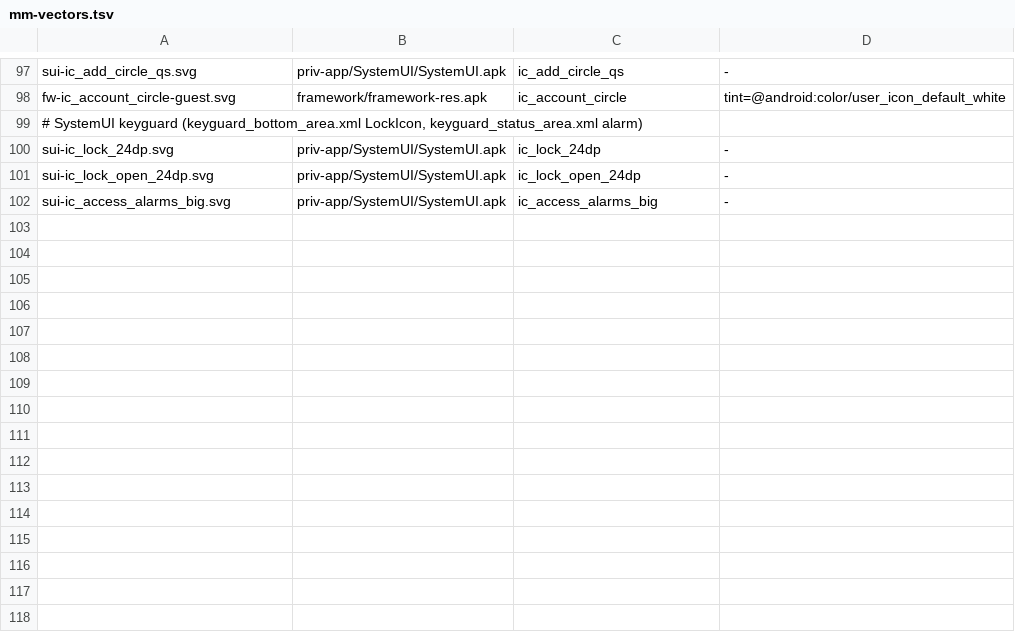
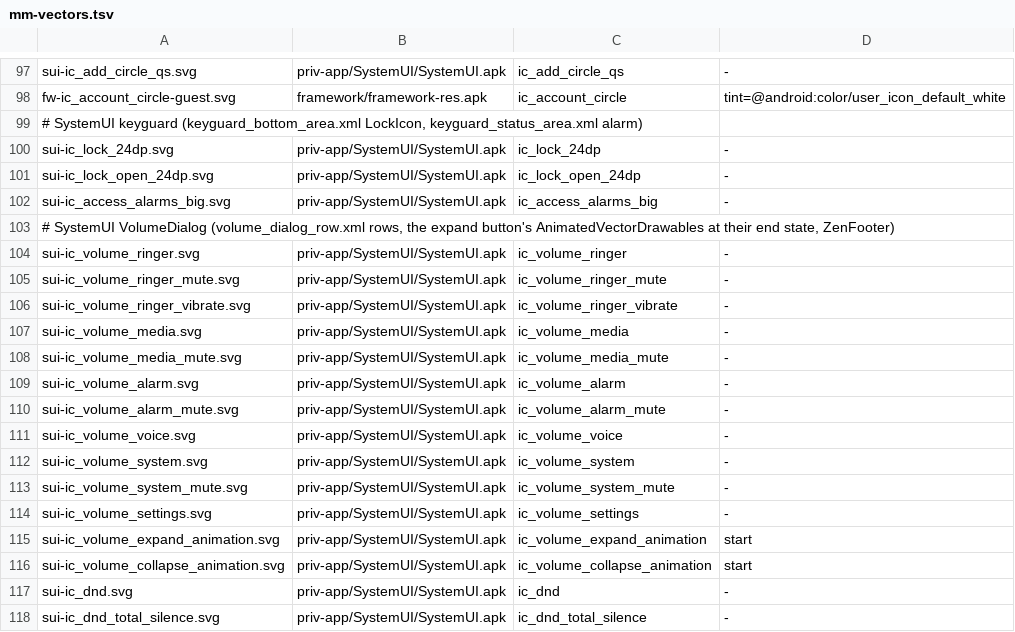
Before and after one commit to szabolevi98/android-simulator, a TSV file: docs/data/mm-vectors.tsv, drawn as a sheet; only a part is shown, gaps mark what is left out.

Commit message:
Android 6.0.1 volume panel from SystemUI's VolumeDialog: the window at the top as wide as the screen less 16 dp, the dialog 8 dp in, rows of volume_dialog_row.xml (the header from volume_stream_titles, which the image ships in English only, with its silent / vibrate / Priority only forms, the icon that mutes or switches the ringer to vibrate, the Material SeekBar in the accent for the active stream and #b0bec5 for the others, settings buttons when expanded), the expand button on the first row (its AnimatedVectorDrawables as set, not started: mm-vectors.py gains 'start'), Ring and Media expanded, ZenFooter with END NOW, AudioService's default and maximum levels, the ring stream down to vibrate and not to silent (VolumePolicy.DEFAULT), the 3 / 1.5 / 5 s timeouts, the vibrate icon in the status bar.

```diff
--- a/docs/data/mm-vectors.tsv
+++ b/docs/data/mm-vectors.tsv
@@ -102 +102,17 @@ sui-ic_lock_open_24dp.svg	priv-app/SystemUI/SystemUI.apk	ic_lock_open_24dp	-
 sui-ic_access_alarms_big.svg	priv-app/SystemUI/SystemUI.apk	ic_access_alarms_big	-
+# SystemUI VolumeDialog (volume_dialog_row.xml rows, the expand button's AnimatedVectorDrawables at their end state, ZenFooter)
+sui-ic_volume_ringer.svg	priv-app/SystemUI/SystemUI.apk	ic_volume_ringer	-
+sui-ic_volume_ringer_mute.svg	priv-app/SystemUI/SystemUI.apk	ic_volume_ringer_mute	-
+sui-ic_volume_ringer_vibrate.svg	priv-app/SystemUI/SystemUI.apk	ic_volume_ringer_vibrate	-
+sui-ic_volume_media.svg	priv-app/SystemUI/SystemUI.apk	ic_volume_media	-
+sui-ic_volume_media_mute.svg	priv-app/SystemUI/SystemUI.apk	ic_volume_media_mute	-
+sui-ic_volume_alarm.svg	priv-app/SystemUI/SystemUI.apk	ic_volume_alarm	-
+sui-ic_volume_alarm_mute.svg	priv-app/SystemUI/SystemUI.apk	ic_volume_alarm_mute	-
+sui-ic_volume_voice.svg	priv-app/SystemUI/SystemUI.apk	ic_volume_voice	-
+sui-ic_volume_system.svg	priv-app/SystemUI/SystemUI.apk	ic_volume_system	-
+sui-ic_volume_system_mute.svg	priv-app/SystemUI/SystemUI.apk	ic_volume_system_mute	-
+sui-ic_volume_settings.svg	priv-app/SystemUI/SystemUI.apk	ic_volume_settings	-
+sui-ic_volume_expand_animation.svg	priv-app/SystemUI/SystemUI.apk	ic_volume_expand_animation	start
+sui-ic_volume_collapse_animation.svg	priv-app/SystemUI/SystemUI.apk	ic_volume_collapse_animation	start
+sui-ic_dnd.svg	priv-app/SystemUI/SystemUI.apk	ic_dnd	-
+sui-ic_dnd_total_silence.svg	priv-app/SystemUI/SystemUI.apk	ic_dnd_total_silence	-
```
Also changed, not shown: docs/reports/assets/6.0.1.tsv, 23 other files.
